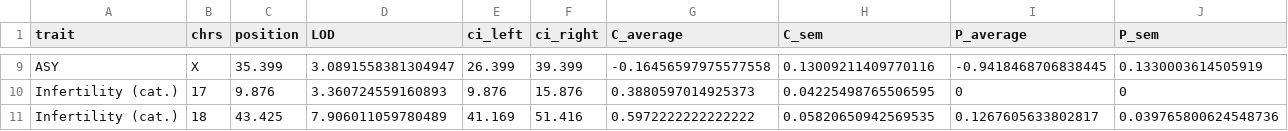
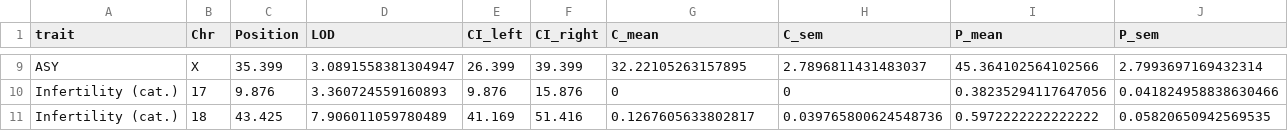
Before and after one commit to simecek/pwd_cast_b6_tc, a CSV file: outputs/scanone_qtl_table.csv, drawn as a sheet; only a part is shown, gaps mark what is left out; the diff covers the shown part only; the diff names each change by its address in the sheet, - before the commit and + after, or states it on an @@ line.

```diff
--- a/outputs/scanone_qtl_table.csv
+++ b/outputs/scanone_qtl_table.csv
-B1: chrs
+B1: Chr
-C1: position
+C1: Position
-E1: ci_left
+E1: CI_left
-F1: ci_right
+F1: CI_right
-G1: C_average
+G1: C_mean
-I1: P_average
+I1: P_mean
-G9 (C_mean): -0.16456597975577558
+G9 (C_mean): 32.22105263157895
-H9 (C_sem): 0.13009211409770116
+H9 (C_sem): 2.7896811431483037
-I9 (P_mean): -0.9418468706838445
+I9 (P_mean): 45.364102564102566
-J9 (P_sem): 0.1330003614505919
+J9 (P_sem): 2.7993697169432314
-G10 (C_mean): 0.3880597014925373
+G10 (C_mean): 0
-H10 (C_sem): 0.04225498765506595
+H10 (C_sem): 0
-I10 (P_mean): 0
+I10 (P_mean): 0.38235294117647056
-J10 (P_sem): 0
+J10 (P_sem): 0.041824958838630466
-G11 (C_mean): 0.5972222222222222
+G11 (C_mean): 0.1267605633802817
-H11 (C_sem): 0.05820650942569535
+H11 (C_sem): 0.039765800624548736
-I11 (P_mean): 0.1267605633802817
+I11 (P_mean): 0.5972222222222222
-J11 (P_sem): 0.039765800624548736
+J11 (P_sem): 0.05820650942569535
```
Also changed, not shown: 30 edited cells elsewhere in this file, outputs/scanone_individual_qtls/ASY_chr18_gUNC29691584.csv, outputs/scanone_individual_qtls/ASY_chr3_gJAX00113489.csv, 38 other files.
